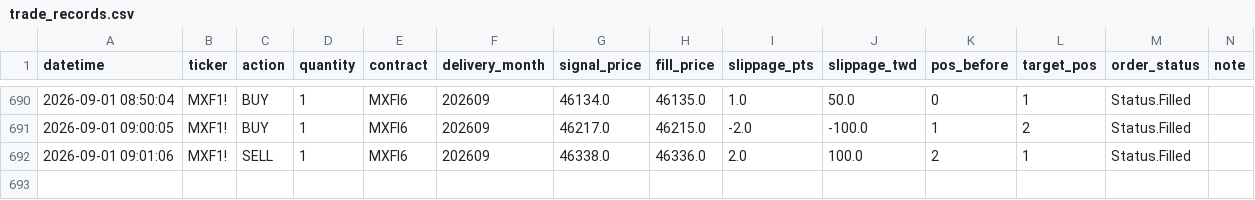
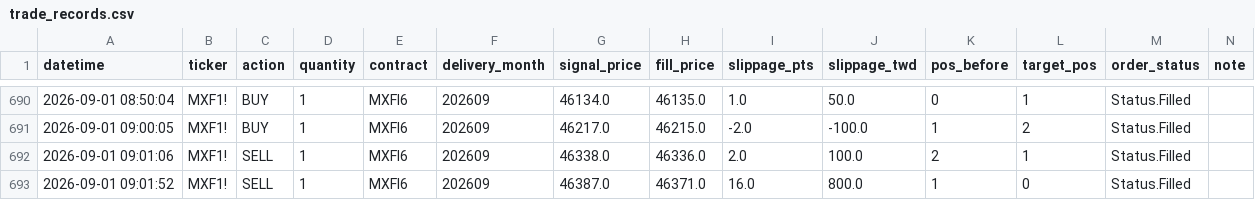
Before and after one commit to KevinYang515/trading-dashboard, a CSV file: logs/trade_records.csv, drawn as a sheet; only a part is shown, gaps mark what is left out; the diff names each change by its address in the sheet, - before the commit and + after, or states it on an @@ line.

```diff
--- a/logs/trade_records.csv
+++ b/logs/trade_records.csv
+row 693: 2026-09-01 09:01:52 | MXF1! | SELL | 1 | MXFI6 | 202609 | 46387.0 | 46371.0 | 16.0 | 800.0 | 1 | 0 | Status.Filled
```
Also changed, not shown: logs/webhook_raw.csv.
